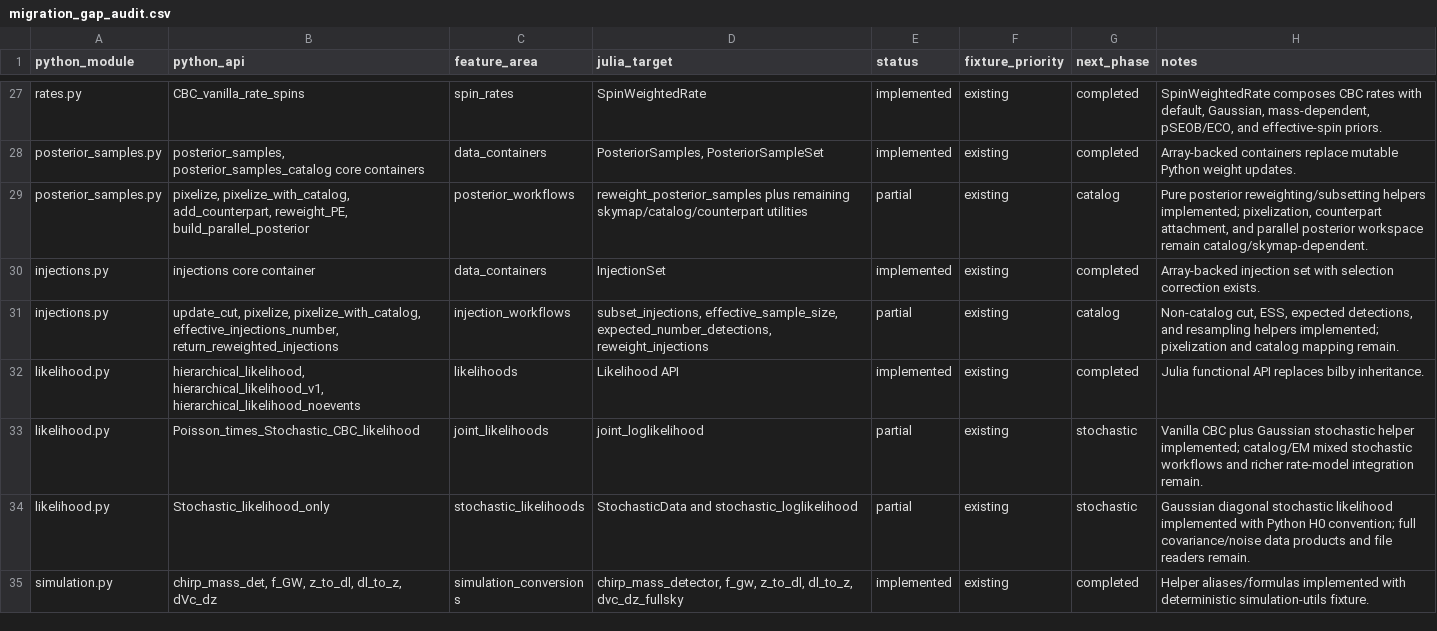
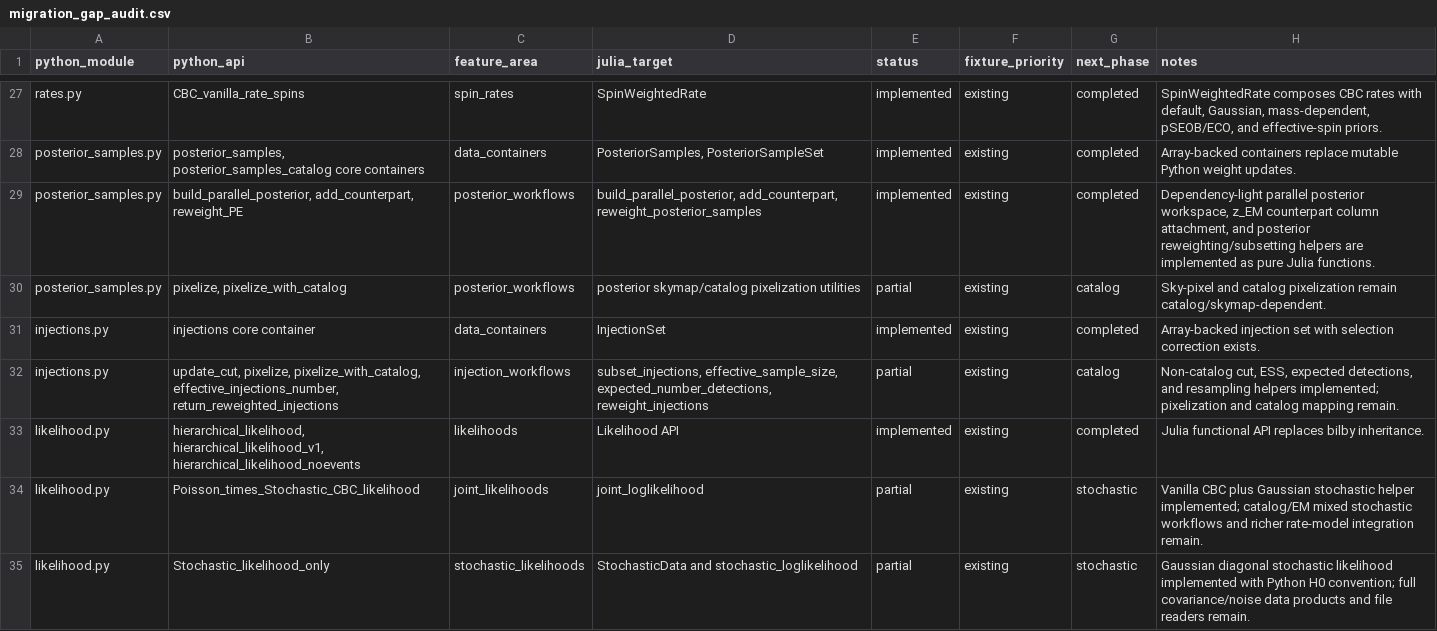
Before and after one commit to zuchengchen/Icarogw.jl, a CSV file: docs/migration_gap_audit.csv, drawn as a sheet; only a part is shown, gaps mark what is left out; the shorter side is filled out with more unchanged rows.

Commit message:
Implement posterior workflow helpers

```diff
--- a/docs/migration_gap_audit.csv
+++ b/docs/migration_gap_audit.csv
@@ -28,3 +28,4 @@ rates.py,CBC_vanilla_rate_spins,spin_rates,SpinWeightedRate,implemented,existing
 posterior_samples.py,"posterior_samples, posterior_samples_catalog core containers",data_containers,"PosteriorSamples, PosteriorSampleSet",implemented,existing,completed,"Array-backed containers replace mutable Python weight updates."
-posterior_samples.py,"pixelize, pixelize_with_catalog, add_counterpart, reweight_PE, build_parallel_posterior",posterior_workflows,"reweight_posterior_samples plus remaining skymap/catalog/counterpart utilities",partial,existing,catalog,"Pure posterior reweighting/subsetting helpers implemented; pixelization, counterpart attachment, and parallel posterior workspace remain catalog/skymap-dependent."
+posterior_samples.py,"build_parallel_posterior, add_counterpart, reweight_PE",posterior_workflows,"build_parallel_posterior, add_counterpart, reweight_posterior_samples",implemented,existing,completed,"Dependency-light parallel posterior workspace, z_EM counterpart column attachment, and posterior reweighting/subsetting helpers are implemented as pure Julia functions."
+posterior_samples.py,"pixelize, pixelize_with_catalog",posterior_workflows,"posterior skymap/catalog pixelization utilities",partial,existing,catalog,"Sky-pixel and catalog pixelization remain catalog/skymap-dependent."
 injections.py,injections core container,data_containers,InjectionSet,implemented,existing,completed,"Array-backed injection set with selection correction exists."
```
Also changed, not shown: 7 other files.
